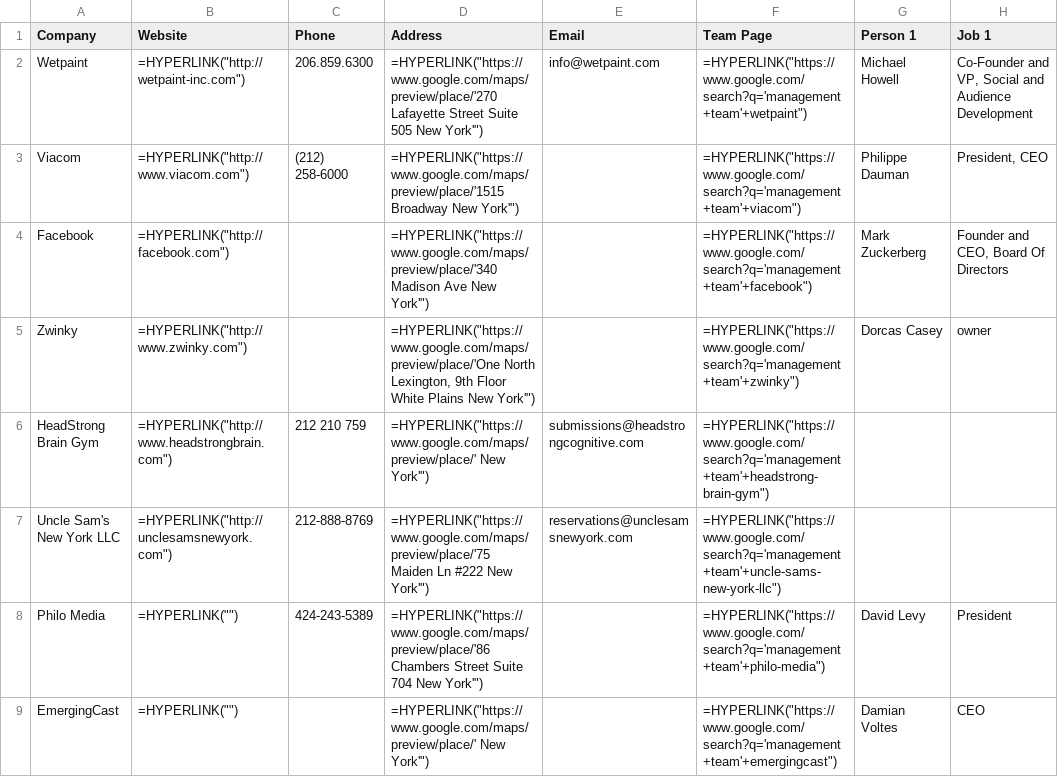
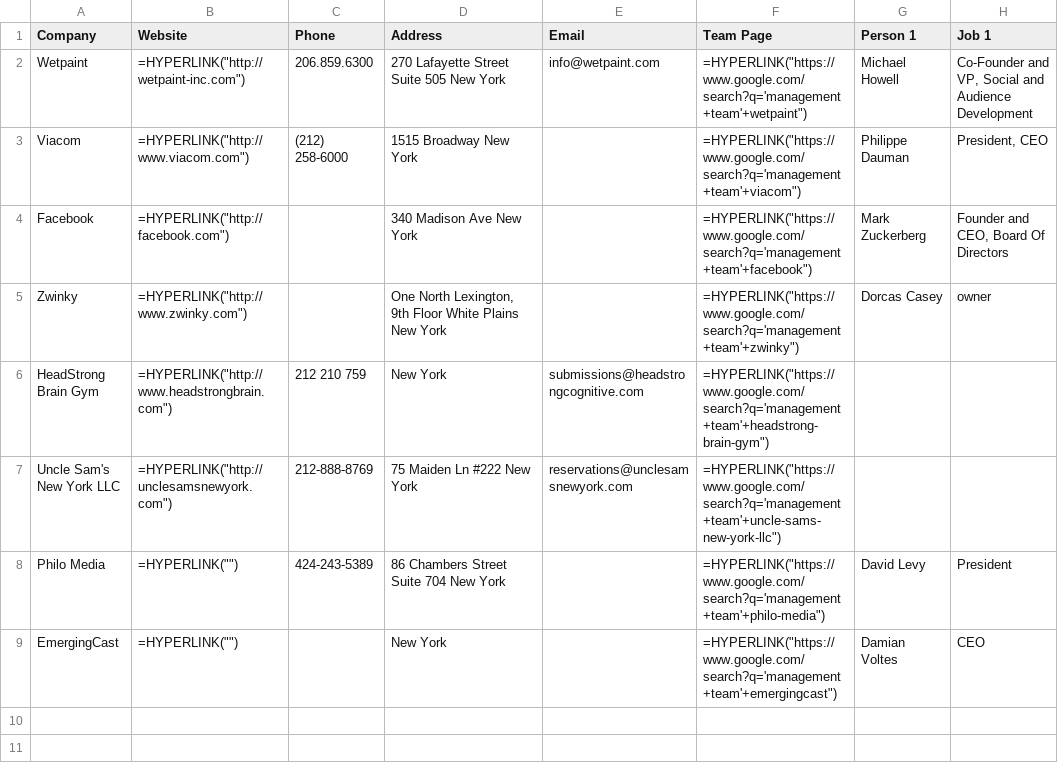
Before and after one commit to rayning0/crunch_scrape, a CSV file: data/nycompanies.csv, drawn as a sheet; only a part is shown; the diff names each change by its address in the sheet, - before the commit and + after, or states it on an @@ line.

Commit message:
Cut lines from in_ny?, get_ny_address, and get_ny_companies. Read to make Company class and make all more OOP.

```diff
--- a/data/nycompanies.csv
+++ b/data/nycompanies.csv
-D2 (Address): =HYPERLINK("https://www.google.com/maps/preview/place/'270 Lafayette Street Suite 505 New York'")
+D2 (Address): 270 Lafayette Street Suite 505 New York
-D3 (Address): =HYPERLINK("https://www.google.com/maps/preview/place/'1515 Broadway New York'")
+D3 (Address): 1515 Broadway New York
-D4 (Address): =HYPERLINK("https://www.google.com/maps/preview/place/'340 Madison Ave New York'")
+D4 (Address): 340 Madison Ave New York
-D5 (Address): =HYPERLINK("https://www.google.com/maps/preview/place/'One North Lexington, 9th Floor White Plains New York'")
+D5 (Address): One North Lexington, 9th Floor White Plains New York
-D6 (Address): =HYPERLINK("https://www.google.com/maps/preview/place/' New York'")
+D6 (Address): New York
-D7 (Address): =HYPERLINK("https://www.google.com/maps/preview/place/'75 Maiden Ln #222 New York'")
+D7 (Address): 75 Maiden Ln #222 New York
-D8 (Address): =HYPERLINK("https://www.google.com/maps/preview/place/'86 Chambers Street Suite 704 New York'")
+D8 (Address): 86 Chambers Street Suite 704 New York
-D9 (Address): =HYPERLINK("https://www.google.com/maps/preview/place/' New York'")
+D9 (Address): New York
```
Also changed, not shown: 6 other files.
